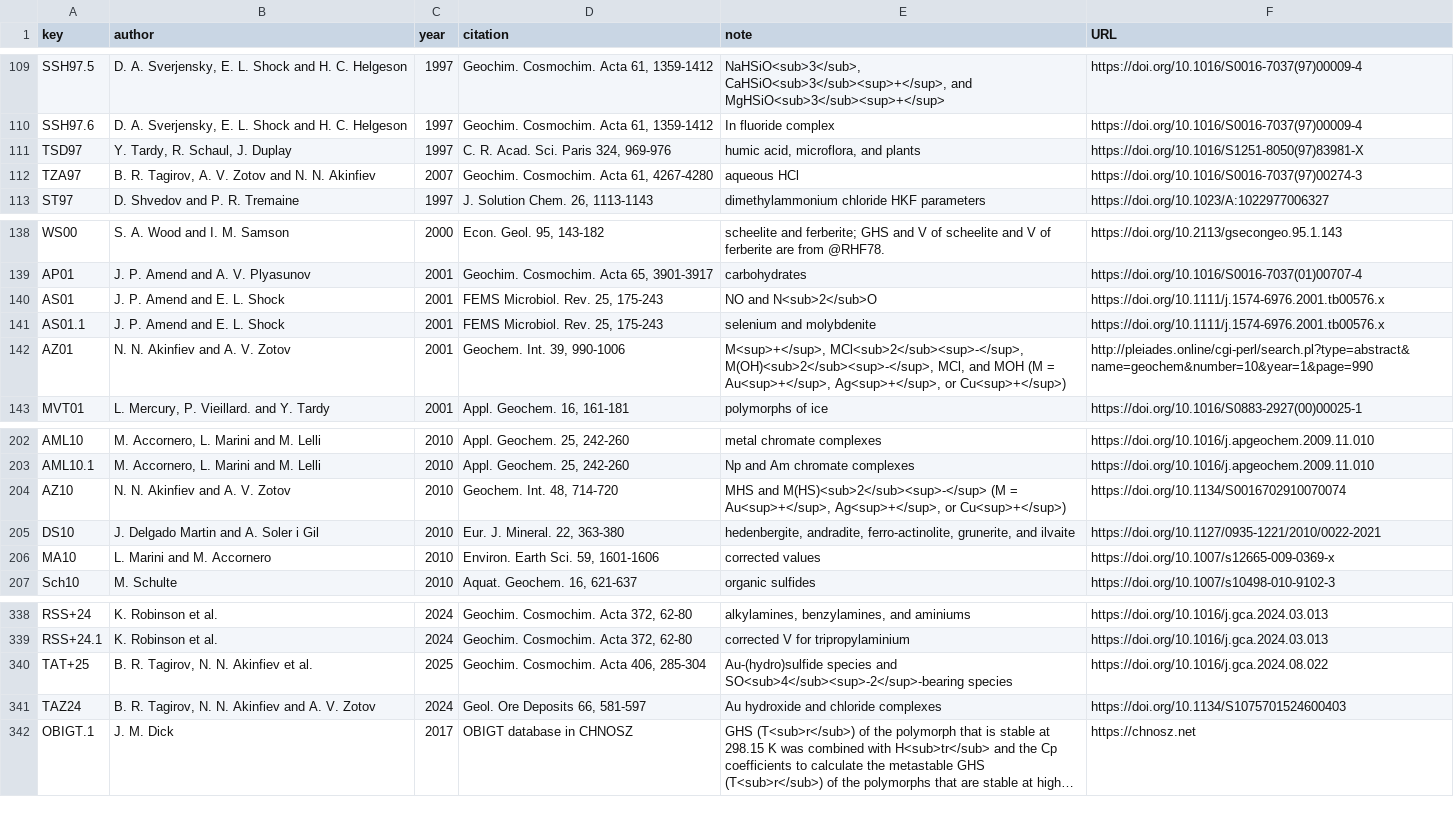
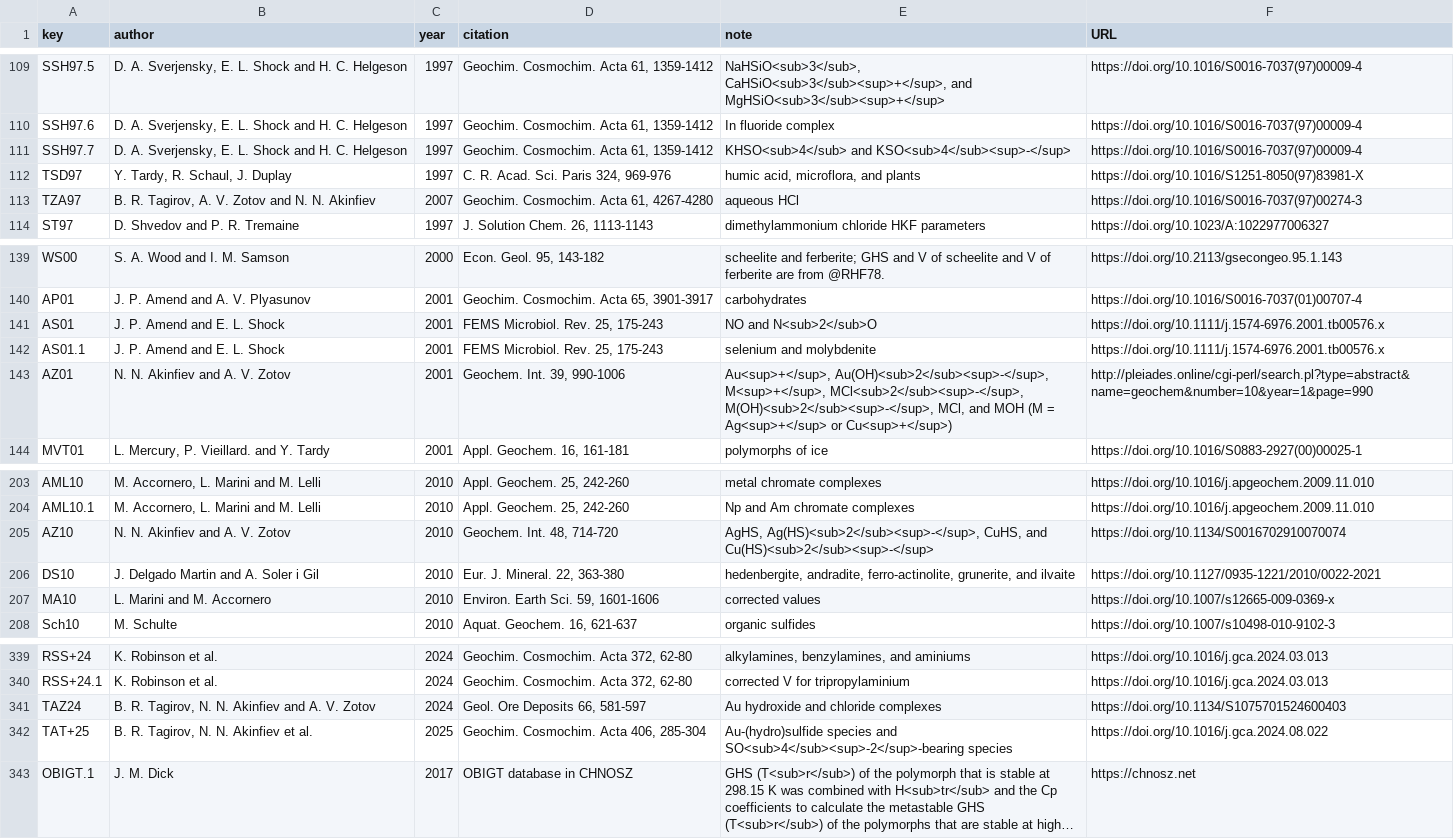
Before and after one commit to jedick/CHNOSZ, a CSV file: inst/extdata/thermo/refs.csv, drawn as a sheet; only a part is shown, gaps mark what is left out; long unchanged cells end in …; addresses are those after the commit; the diff names each change by its address in the sheet, - before the commit and + after, or states it on an @@ line.

```diff
--- a/inst/extdata/thermo/refs.csv
+++ b/inst/extdata/thermo/refs.csv
+row 111: SSH97.7 | D. A. Sverjensky, E. L. Shock and H. C. Helgeson | 1997 | Geochim. Cosmochim. Acta 61, 1359-1412 | KHSO<sub>4</sub> and KSO<sub>4</sub><sup>-</sup> | https://doi.org/10.1016/S0016-7037(97)00009-4
-E143 (note): M<sup>+</sup>, MCl<sub>2</sub><sup>-</sup>, M(OH)<sub>2</sub><sup>-</sup>, MCl, and MOH (M = Au<sup>+</sup>, Ag<sup>+</sup>, or Cu<sup>+</sup>)
+E143 (note): Au<sup>+</sup>, Au(OH)<sub>2</sub><sup>-</sup>, M<sup>+</sup>, MCl<sub>2</sub><sup>-</sup>, M(OH)<sub>2</sub><sup>-</sup>, MCl, and MOH (M = Ag<sup>+</sup> or Cu<sup>+</sup>)
-E205 (note): MHS and M(HS)<sub>2</sub><sup>-</sup> (M = Au<sup>+</sup>, Ag<sup>+</sup>, or Cu<sup>+</sup>)
+E205 (note): AgHS, Ag(HS)<sub>2</sub><sup>-</sup>, CuHS, and Cu(HS)<sub>2</sub><sup>-</sup>
```
Also changed, not shown: inst/extdata/OBIGT/SLOP98.csv, inst/extdata/OBIGT/inorganic_aq.csv, 7 other files.
